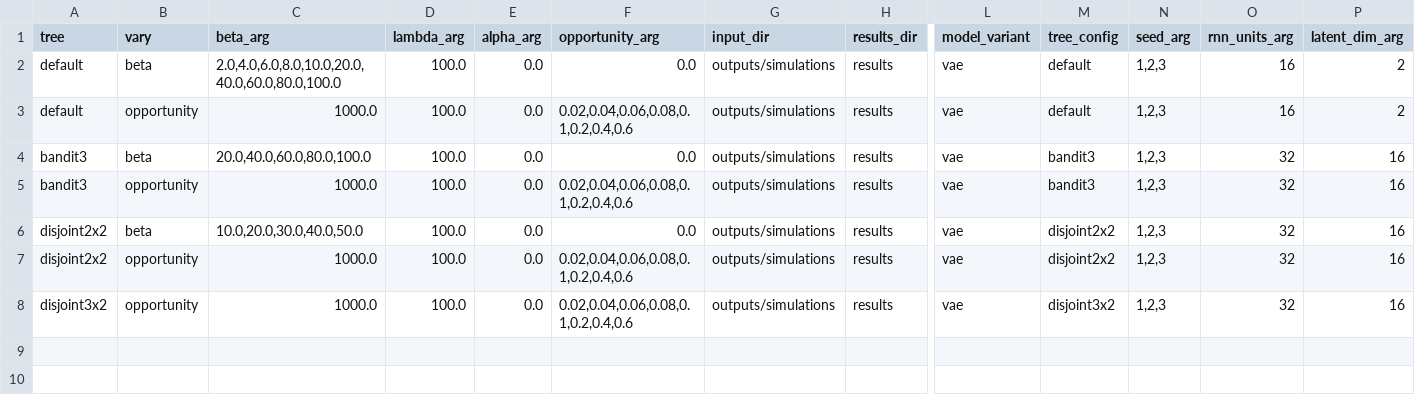
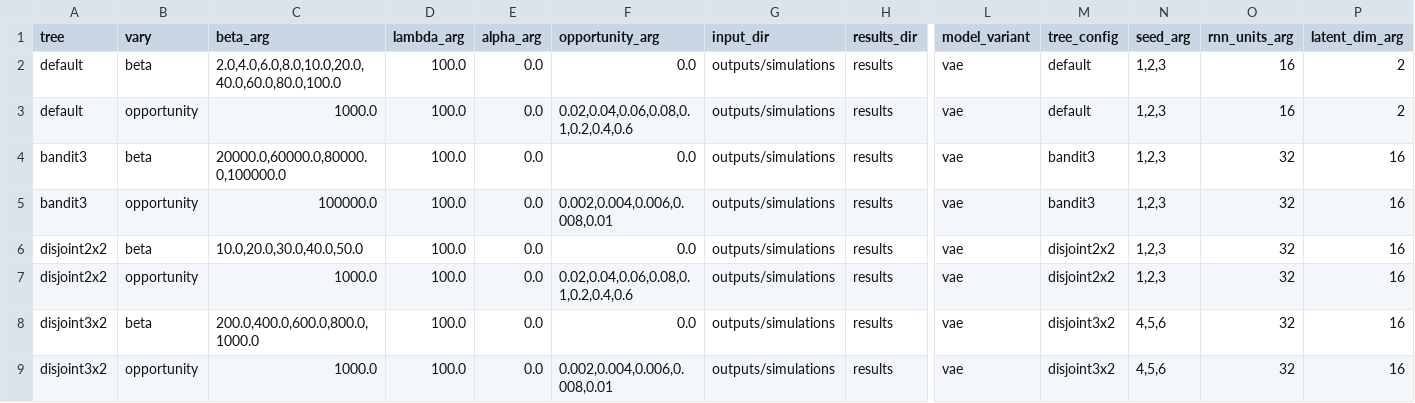
Before and after one commit to ZhuojunYing/VAE_planning, a CSV file: analyses/exp_binary/revisit_plot_presets.csv, drawn as a sheet; only a part is shown, gaps mark what is left out; addresses are those after the commit; rows hold the shown columns only; the diff names each change by its address in the sheet, - before the commit and + after, or states it on an @@ line.

Commit message:
trying to reduce runtime for the revisit version

```diff
--- a/analyses/exp_binary/revisit_plot_presets.csv
+++ b/analyses/exp_binary/revisit_plot_presets.csv
-C4 (beta_arg): 20.0,40.0,60.0,80.0,100.0
+C4 (beta_arg): 20000.0,60000.0,80000.0,100000.0
-C5 (beta_arg): 1000.0
+C5 (beta_arg): 100000.0
-F5 (opportunity_arg): 0.02,0.04,0.06,0.08,0.1,0.2,0.4,0.6
+F5 (opportunity_arg): 0.002,0.004,0.006,0.008,0.01
+row 8: disjoint3x2 | beta | 200.0,400.0,600.0,800.0,1000.0 | 100.0 | 0.0 | 0.0 | outputs/simulations | results | vae | disjoint3x2 | 4,5,6 | 32 | 16
-F9 (opportunity_arg): 0.02,0.04,0.06,0.08,0.1,0.2,0.4,0.6
+F9 (opportunity_arg): 0.002,0.004,0.006,0.008,0.01
-N9 (seed_arg): 1,2,3
+N9 (seed_arg): 4,5,6
```
Also changed, not shown: 8 other files.
